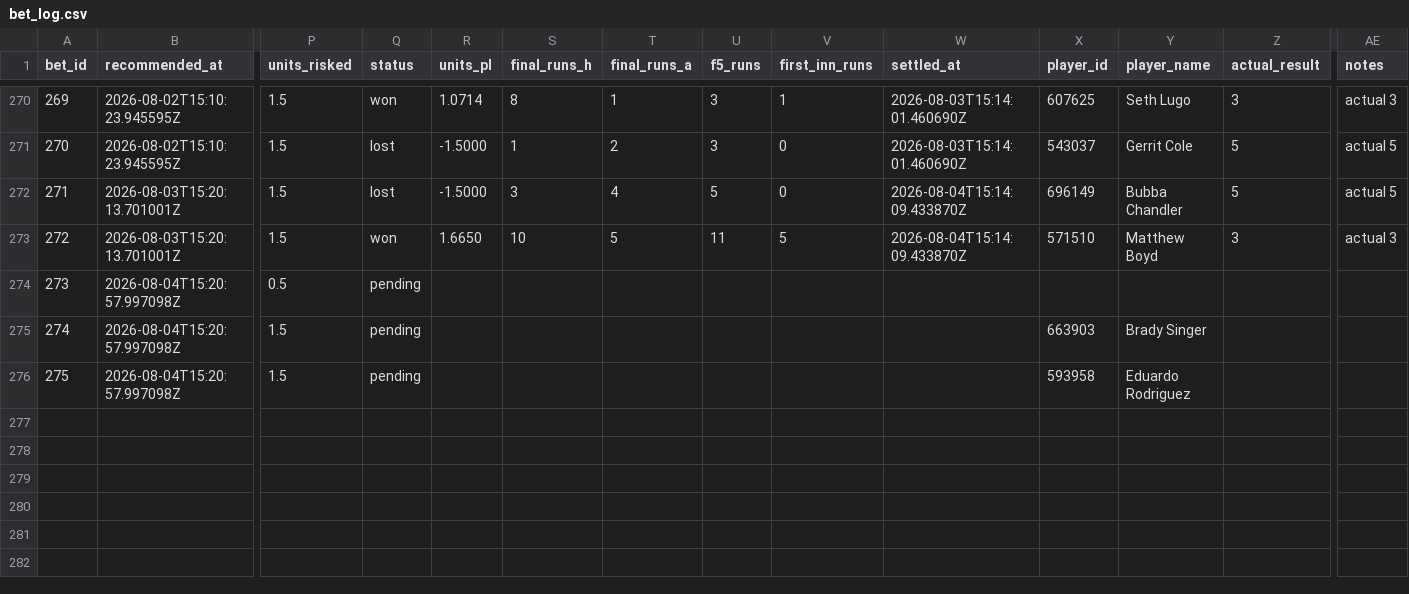
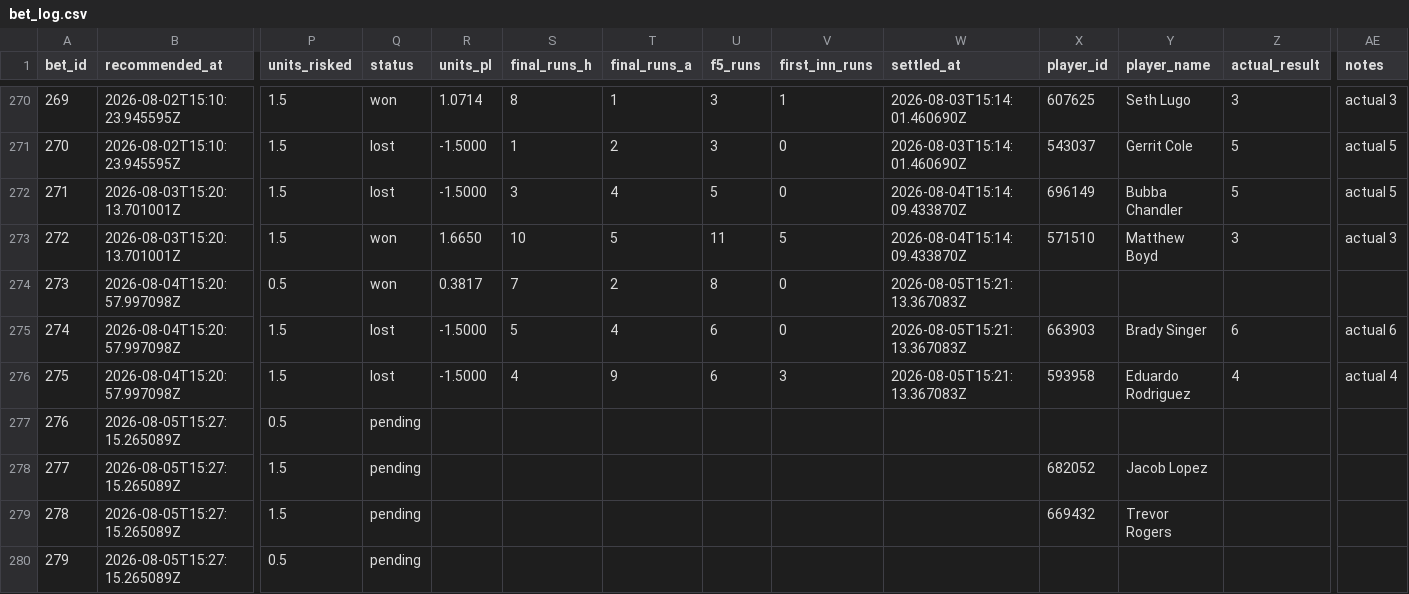
Before and after one commit to Scottguts/mlb-sharp, a CSV file: mlb_data/bet_log.csv, drawn as a sheet; only a part is shown, gaps mark what is left out; rows hold the shown columns only; the diff names each change by its address in the sheet, - before the commit and + after, or states it on an @@ line.

```diff
--- a/mlb_data/bet_log.csv
+++ b/mlb_data/bet_log.csv
-Q274 (status): pending
+Q274 (status): won
-R274 (units_pl): (empty)
+R274 (units_pl): 0.3817
-S274 (final_runs_h): (empty)
+S274 (final_runs_h): 7
-T274 (final_runs_a): (empty)
+T274 (final_runs_a): 2
-U274 (f5_runs): (empty)
+U274 (f5_runs): 8
-V274:V275 (first_inn_runs): (empty)
+V274:V275 (first_inn_runs): 0
-W274:W276 (settled_at): (empty)
+W274:W276 (settled_at): 2026-08-05T15:21:13.367083Z
-Q275:Q276 (status): pending
+Q275:Q276 (status): lost
-R275:R276 (units_pl): (empty)
+R275:R276 (units_pl): -1.5000
-S275 (final_runs_h): (empty)
+S275 (final_runs_h): 5
-T275 (final_runs_a): (empty)
+T275 (final_runs_a): 4
-U275:U276 (f5_runs): (empty)
+U275:U276 (f5_runs): 6
-Z275 (actual_result): (empty)
+Z275 (actual_result): 6
-AE275 (notes): (empty)
+AE275 (notes): actual 6
-S276 (final_runs_h): (empty)
+S276 (final_runs_h): 4
-T276 (final_runs_a): (empty)
+T276 (final_runs_a): 9
-V276 (first_inn_runs): (empty)
+V276 (first_inn_runs): 3
-Z276 (actual_result): (empty)
+Z276 (actual_result): 4
-AE276 (notes): (empty)
+AE276 (notes): actual 4
+row 277: 276 | 2026-08-05T15:27:15.265089Z | 0.5 | pending
+row 278: 277 | 2026-08-05T15:27:15.265089Z | 1.5 | pending |  |  |  |  |  |  | 682052 | Jacob Lopez
+row 279: 278 | 2026-08-05T15:27:15.265089Z | 1.5 | pending |  |  |  |  |  |  | 669432 | Trevor Rogers
+row 280: 279 | 2026-08-05T15:27:15.265089Z | 0.5 | pending
```
Also changed, not shown: 25 other files.
